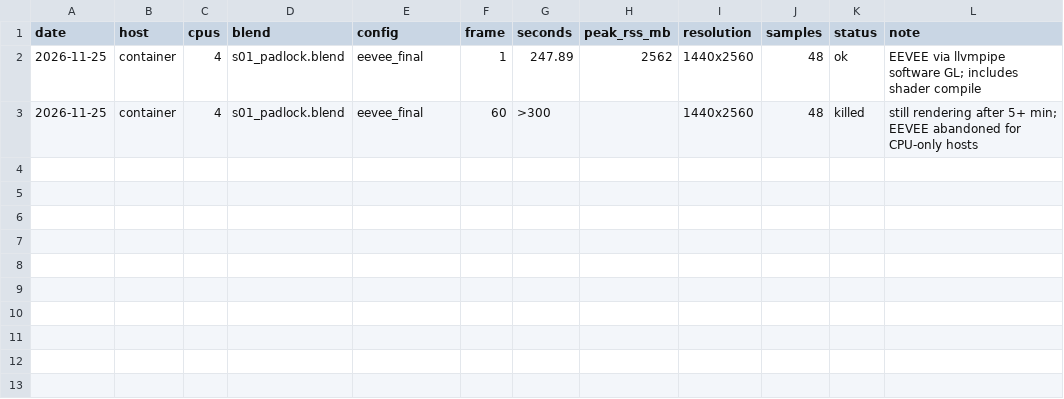
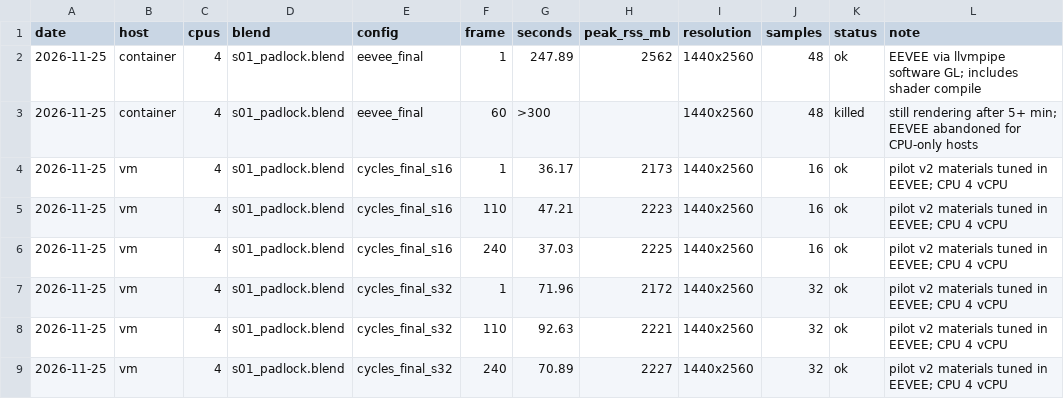
Before and after one commit to thecreatoredler-cloud/Animation-test, a CSV file: cinematic-blender-shorts/benchmarks/performance_logs/benchmarks.csv, drawn as a sheet.

```diff
--- a/cinematic-blender-shorts/benchmarks/performance_logs/benchmarks.csv
+++ b/cinematic-blender-shorts/benchmarks/performance_logs/benchmarks.csv
@@ -3 +3,7 @@ date,host,cpus,blend,config,frame,seconds,peak_rss_mb,resolution,samples,status,
 2026-11-25,container,4,s01_padlock.blend,eevee_final,60,>300,,1440x2560,48,killed,"still rendering after 5+ min; EEVEE abandoned for CPU-only hosts"
+2026-11-25,vm,4,s01_padlock.blend,cycles_final_s16,1,36.17,2173,1440x2560,16,ok,pilot v2 materials tuned in EEVEE; CPU 4 vCPU
+2026-11-25,vm,4,s01_padlock.blend,cycles_final_s16,110,47.21,2223,1440x2560,16,ok,pilot v2 materials tuned in EEVEE; CPU 4 vCPU
+2026-11-25,vm,4,s01_padlock.blend,cycles_final_s16,240,37.03,2225,1440x2560,16,ok,pilot v2 materials tuned in EEVEE; CPU 4 vCPU
+2026-11-25,vm,4,s01_padlock.blend,cycles_final_s32,1,71.96,2172,1440x2560,32,ok,pilot v2 materials tuned in EEVEE; CPU 4 vCPU
+2026-11-25,vm,4,s01_padlock.blend,cycles_final_s32,110,92.63,2221,1440x2560,32,ok,pilot v2 materials tuned in EEVEE; CPU 4 vCPU
+2026-11-25,vm,4,s01_padlock.blend,cycles_final_s32,240,70.89,2227,1440x2560,32,ok,pilot v2 materials tuned in EEVEE; CPU 4 vCPU
```
Also changed, not shown: 2 other files.
